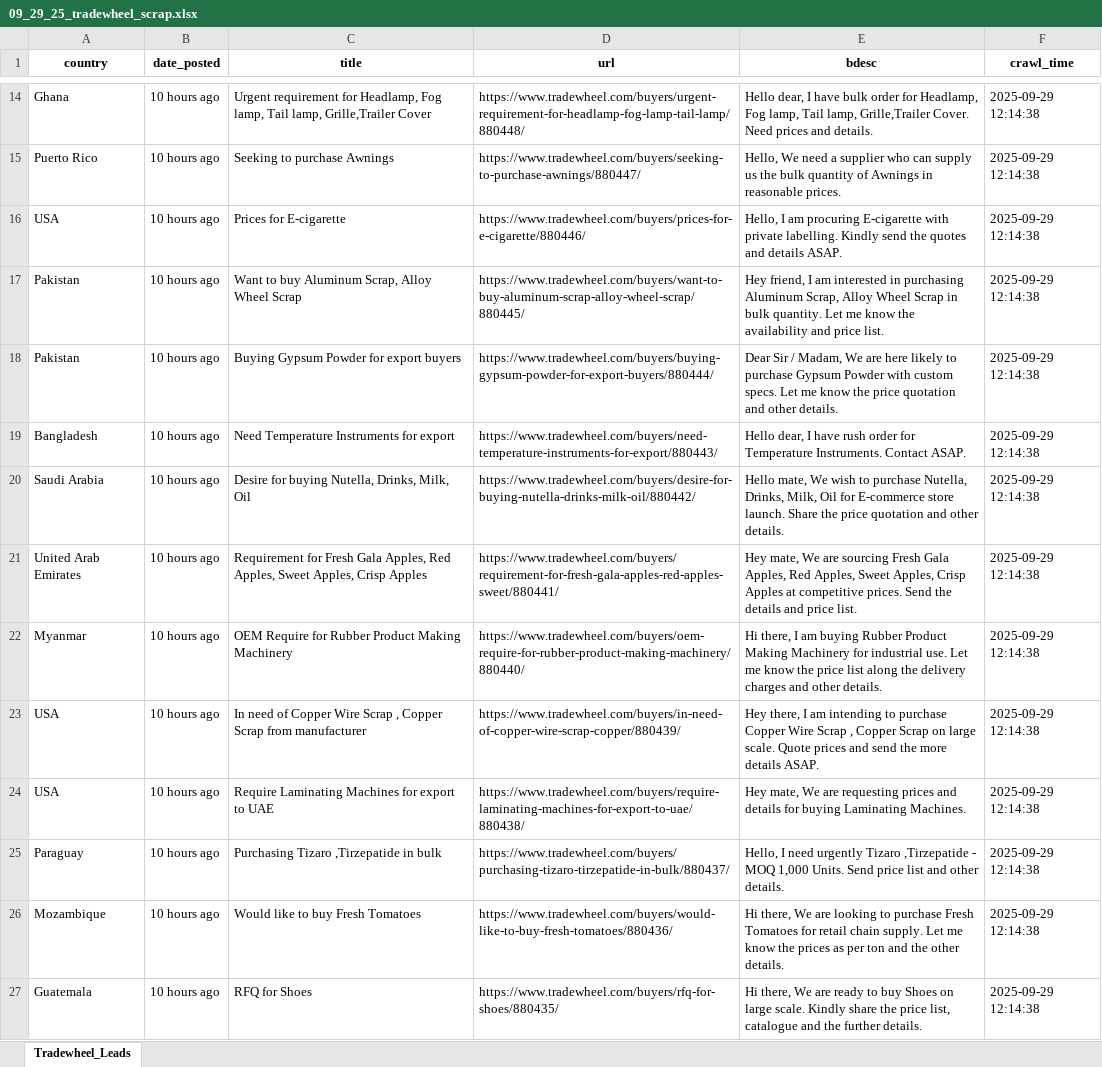
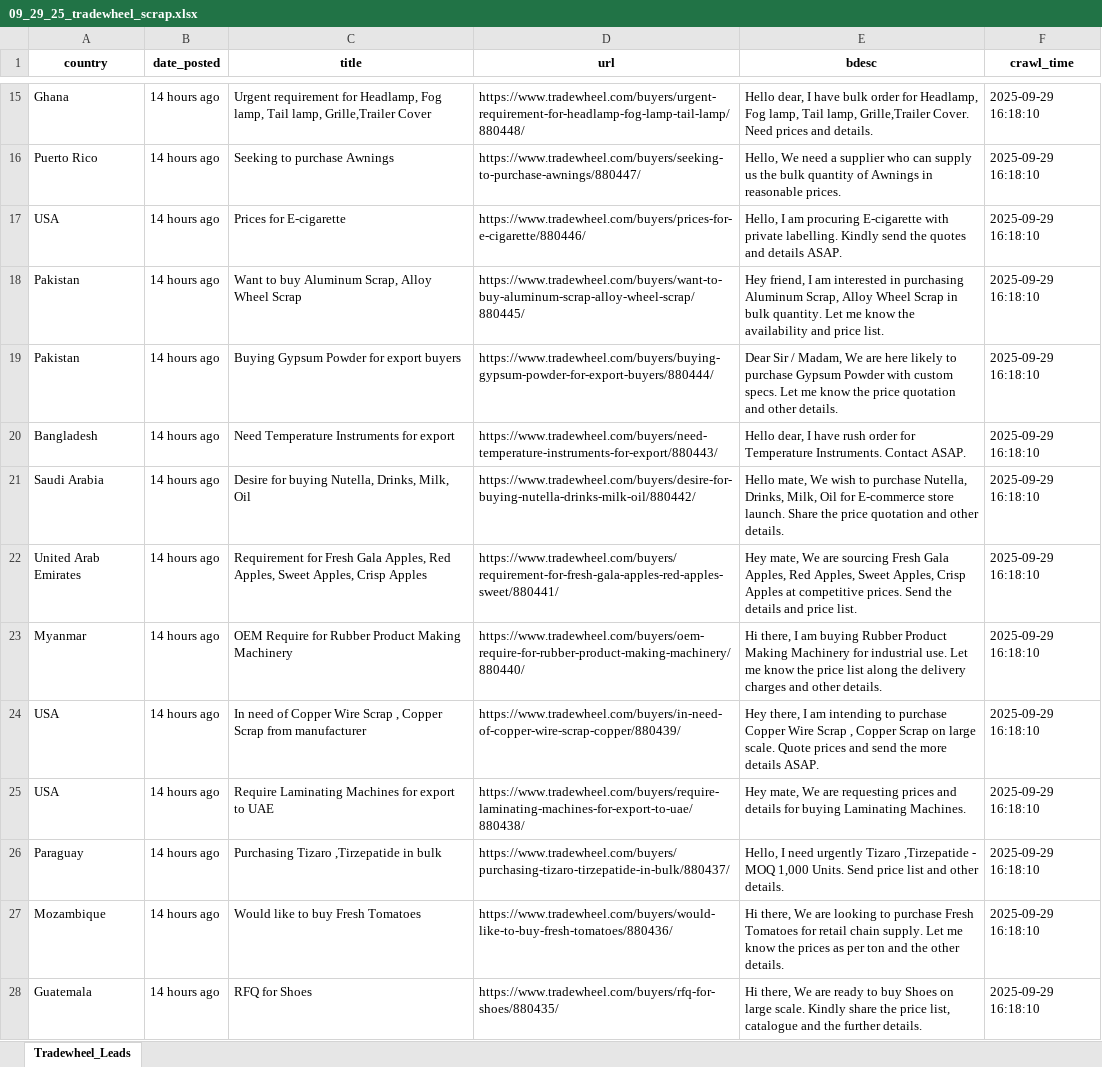
Before and after one commit to XuanKyUEL/tradewheel_scrape, an Excel workbook: data/09_29_25_tradewheel_scrap.xlsx, sheet Tradewheel_Leads, drawn as a sheet; only a part is shown, gaps mark what is left out; values as stored, in another font and other column widths than the file's, no borders; addresses are those after the commit; the diff covers the shown part only; the diff names each change by its address in the sheet, - before the commit and + after, or states it on an @@ line.

```diff
--- a/data/09_29_25_tradewheel_scrap.xlsx (sheet Tradewheel_Leads)
+++ b/data/09_29_25_tradewheel_scrap.xlsx (sheet Tradewheel_Leads)
-B15:B28 (date_posted): 10 hours ago
+B15:B28 (date_posted): 14 hours ago
-F15:F28 (crawl_time): 2025-09-29 12:14:38
+F15:F28 (crawl_time): 2025-09-29 16:18:10
```
Also changed, not shown: 18 added rows, 18 removed rows and 307 edited cells elsewhere in this sheet, 1 other file.
